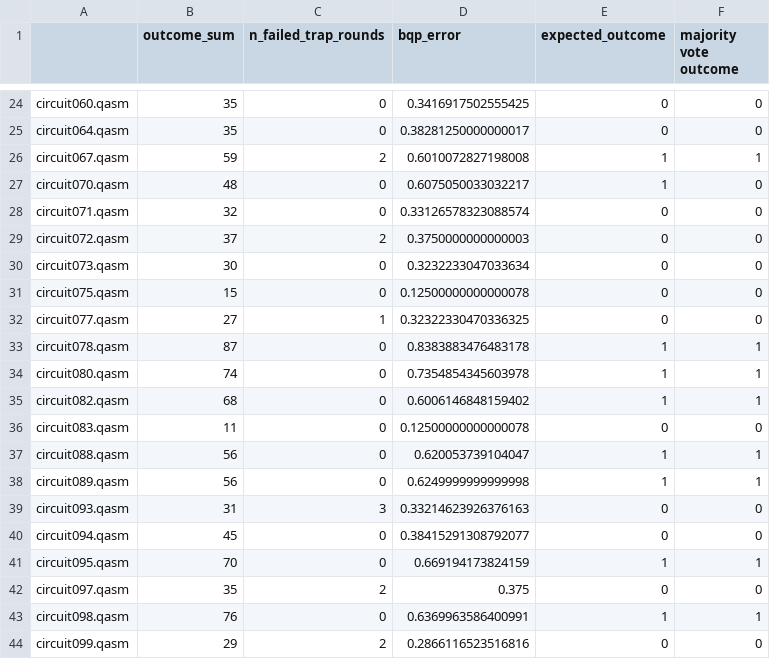
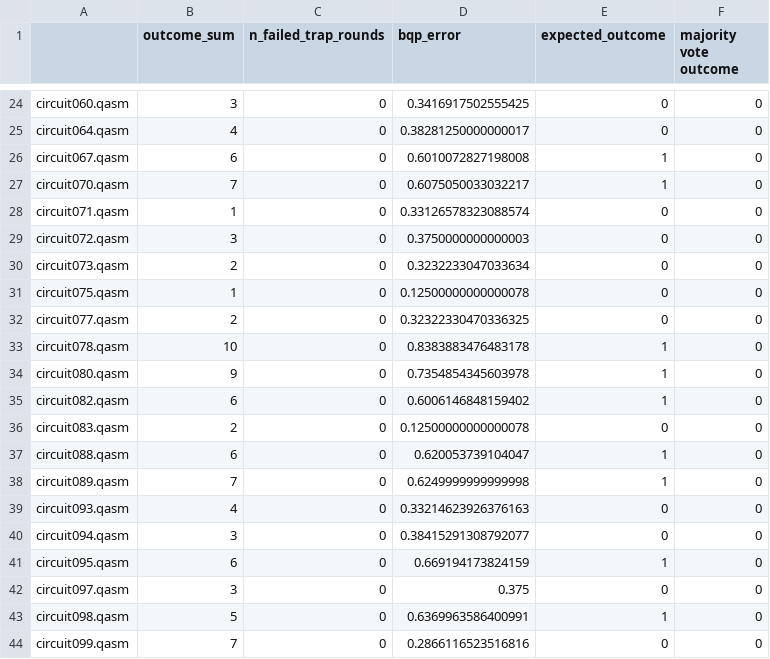
Before and after one commit to jemappellesami/gospel, a CSV file: results/holl/MALICIOUS-outcomes-n5/2025-03-22T21-55/summary-p0.01.csv, drawn as a sheet; only a part is shown, gaps mark what is left out; the diff covers the shown part only; the diff names each change by its address in the sheet, - before the commit and + after, or states it on an @@ line.

```diff
--- a/results/holl/MALICIOUS-outcomes-n5/2025-03-22T21-55/summary-p0.01.csv
+++ b/results/holl/MALICIOUS-outcomes-n5/2025-03-22T21-55/summary-p0.01.csv
-B24 (outcome_sum): 35
+B24 (outcome_sum): 3
-B25 (outcome_sum): 35
+B25 (outcome_sum): 4
-B26 (outcome_sum): 59
+B26 (outcome_sum): 6
-C26 (n_failed_trap_rounds): 2
+C26 (n_failed_trap_rounds): 0
-F26 (majority vote outcome): 1
+F26 (majority vote outcome): 0
-B27 (outcome_sum): 48
+B27 (outcome_sum): 7
-B28 (outcome_sum): 32
+B28 (outcome_sum): 1
-B29 (outcome_sum): 37
+B29 (outcome_sum): 3
-C29 (n_failed_trap_rounds): 2
+C29 (n_failed_trap_rounds): 0
-B30 (outcome_sum): 30
+B30 (outcome_sum): 2
-B31 (outcome_sum): 15
+B31 (outcome_sum): 1
-B32 (outcome_sum): 27
+B32 (outcome_sum): 2
-C32 (n_failed_trap_rounds): 1
+C32 (n_failed_trap_rounds): 0
-B33 (outcome_sum): 87
+B33 (outcome_sum): 10
-F33:F35 (majority vote outcome): 1
+F33:F35 (majority vote outcome): 0
-B34 (outcome_sum): 74
+B34 (outcome_sum): 9
-B35 (outcome_sum): 68
+B35 (outcome_sum): 6
-B36 (outcome_sum): 11
+B36 (outcome_sum): 2
-B37 (outcome_sum): 56
+B37 (outcome_sum): 6
-F37:F38 (majority vote outcome): 1
+F37:F38 (majority vote outcome): 0
-B38 (outcome_sum): 56
+B38 (outcome_sum): 7
-B39 (outcome_sum): 31
+B39 (outcome_sum): 4
-C39 (n_failed_trap_rounds): 3
+C39 (n_failed_trap_rounds): 0
-B40 (outcome_sum): 45
+B40 (outcome_sum): 3
-B41 (outcome_sum): 70
+B41 (outcome_sum): 6
-F41 (majority vote outcome): 1
+F41 (majority vote outcome): 0
-B42 (outcome_sum): 35
+B42 (outcome_sum): 3
-C42 (n_failed_trap_rounds): 2
+C42 (n_failed_trap_rounds): 0
-B43 (outcome_sum): 76
+B43 (outcome_sum): 5
-F43 (majority vote outcome): 1
+F43 (majority vote outcome): 0
-B44 (outcome_sum): 29
+B44 (outcome_sum): 7
-C44 (n_failed_trap_rounds): 2
+C44 (n_failed_trap_rounds): 0
```
Also changed, not shown: 152 edited cells elsewhere in this file, results/holl/MALICIOUS-outcomes-n5/2025-03-22T21-55/final-summary-wrong_decisions.csv, results/holl/MALICIOUS-outcomes-n5/2025-03-22T21-55/final-summary.csv, 19 other files.
